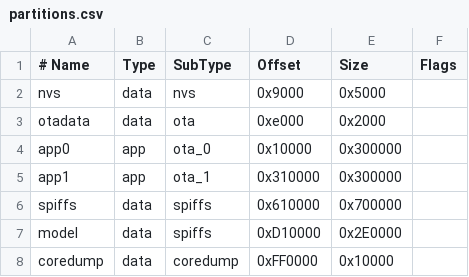
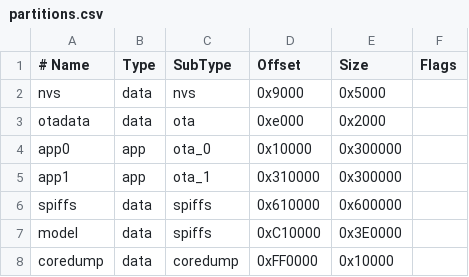
Before and after one commit to espressif/esp32-arduino-lib-builder, a CSV file: partitions.csv, drawn as a sheet.

```diff
--- a/partitions.csv
+++ b/partitions.csv
@@ -5,4 +5,4 @@ app0,     app,  ota_0,    0x10000, 0x300000,
 app1,     app,  ota_1,   0x310000, 0x300000,
-spiffs,   data, spiffs,  0x610000, 0x700000,
-model,    data, spiffs,  0xD10000, 0x2E0000,
+spiffs,   data, spiffs,  0x610000, 0x600000,
+model,    data, spiffs,  0xC10000, 0x3E0000,
 coredump, data, coredump,0xFF0000,  0x10000,
```
Also changed, not shown: 5 other files.
